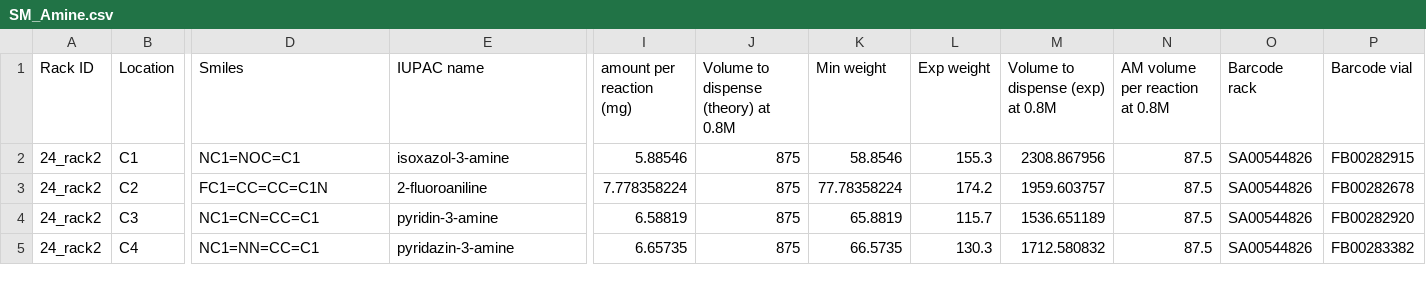
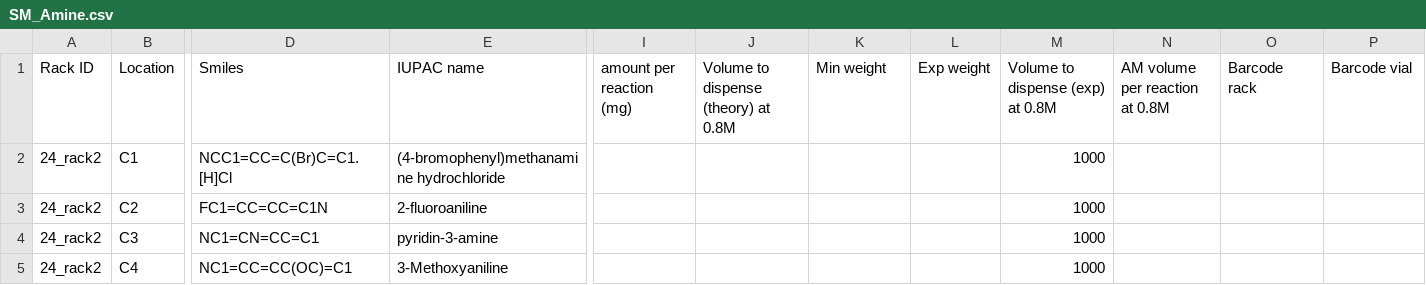
Before and after one commit to PanoptoSalad/OT1_jmx, a CSV file: Summer_project/csv/p01_r01/SM_Amine.csv, drawn as a sheet; only a part is shown, gaps mark what is left out; the diff covers the shown part only; the diff names each change by its address in the sheet, - before the commit and + after, or states it on an @@ line.

```diff
--- a/Summer_project/csv/p01_r01/SM_Amine.csv
+++ b/Summer_project/csv/p01_r01/SM_Amine.csv
-D2 (Smiles): NC1=NOC=C1
+D2 (Smiles): NCC1=CC=C(Br)C=C1.[H]Cl
-E2 (IUPAC name): isoxazol-3-amine
+E2 (IUPAC name): (4-bromophenyl)methanamine hydrochloride
-I2 (amount per reaction (mg)): 5.88546
+I2 (amount per reaction (mg)): (empty)
-J2:J5: 875
+J2:J5: (empty)
-K2 (Min weight): 58.8546
+K2 (Min weight): (empty)
-L2 (Exp weight): 155.3
+L2 (Exp weight): (empty)
-M2 (Volume to dispense (exp) at 0.8M): 2308.867956
+M2 (Volume to dispense (exp) at 0.8M): 1000
-N2:N5 (AM volume per reaction at 0.8M): 87.5
+N2:N5 (AM volume per reaction at 0.8M): (empty)
-O2:O5 (Barcode rack): SA00544826
+O2:O5 (Barcode rack): (empty)
-P2 (Barcode vial): FB00282915
+P2 (Barcode vial): (empty)
-I3 (amount per reaction (mg)): 7.778358224
+I3 (amount per reaction (mg)): (empty)
-K3 (Min weight): 77.78358224
+K3 (Min weight): (empty)
-L3 (Exp weight): 174.2
+L3 (Exp weight): (empty)
-M3 (Volume to dispense (exp) at 0.8M): 1959.603757
+M3 (Volume to dispense (exp) at 0.8M): 1000
-P3 (Barcode vial): FB00282678
+P3 (Barcode vial): (empty)
-I4 (amount per reaction (mg)): 6.58819
+I4 (amount per reaction (mg)): (empty)
-K4 (Min weight): 65.8819
+K4 (Min weight): (empty)
-L4 (Exp weight): 115.7
+L4 (Exp weight): (empty)
-M4 (Volume to dispense (exp) at 0.8M): 1536.651189
+M4 (Volume to dispense (exp) at 0.8M): 1000
-P4 (Barcode vial): FB00282920
+P4 (Barcode vial): (empty)
-D5 (Smiles): NC1=NN=CC=C1
+D5 (Smiles): NC1=CC=CC(OC)=C1
-E5 (IUPAC name): pyridazin-3-amine
+E5 (IUPAC name): 3-Methoxyaniline
-I5 (amount per reaction (mg)): 6.65735
+I5 (amount per reaction (mg)): (empty)
-K5 (Min weight): 66.5735
+K5 (Min weight): (empty)
-L5 (Exp weight): 130.3
+L5 (Exp weight): (empty)
-M5 (Volume to dispense (exp) at 0.8M): 1712.580832
+M5 (Volume to dispense (exp) at 0.8M): 1000
-P5 (Barcode vial): FB00283382
+P5 (Barcode vial): (empty)
```
Also changed, not shown: 4 added rows and 37 edited cells elsewhere in this file, Summer_project/csv/p01_r01/SM_AcOH.csv, 32 other files.
